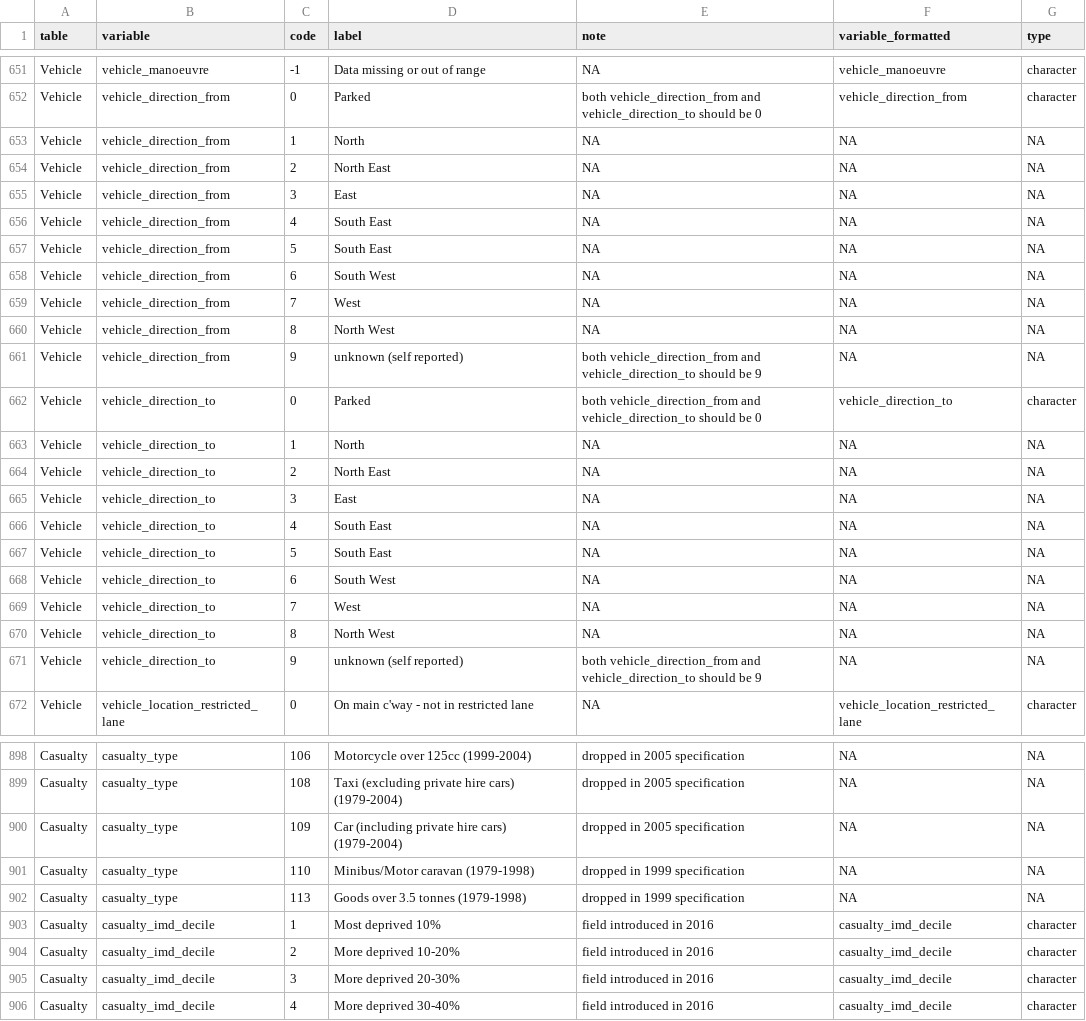
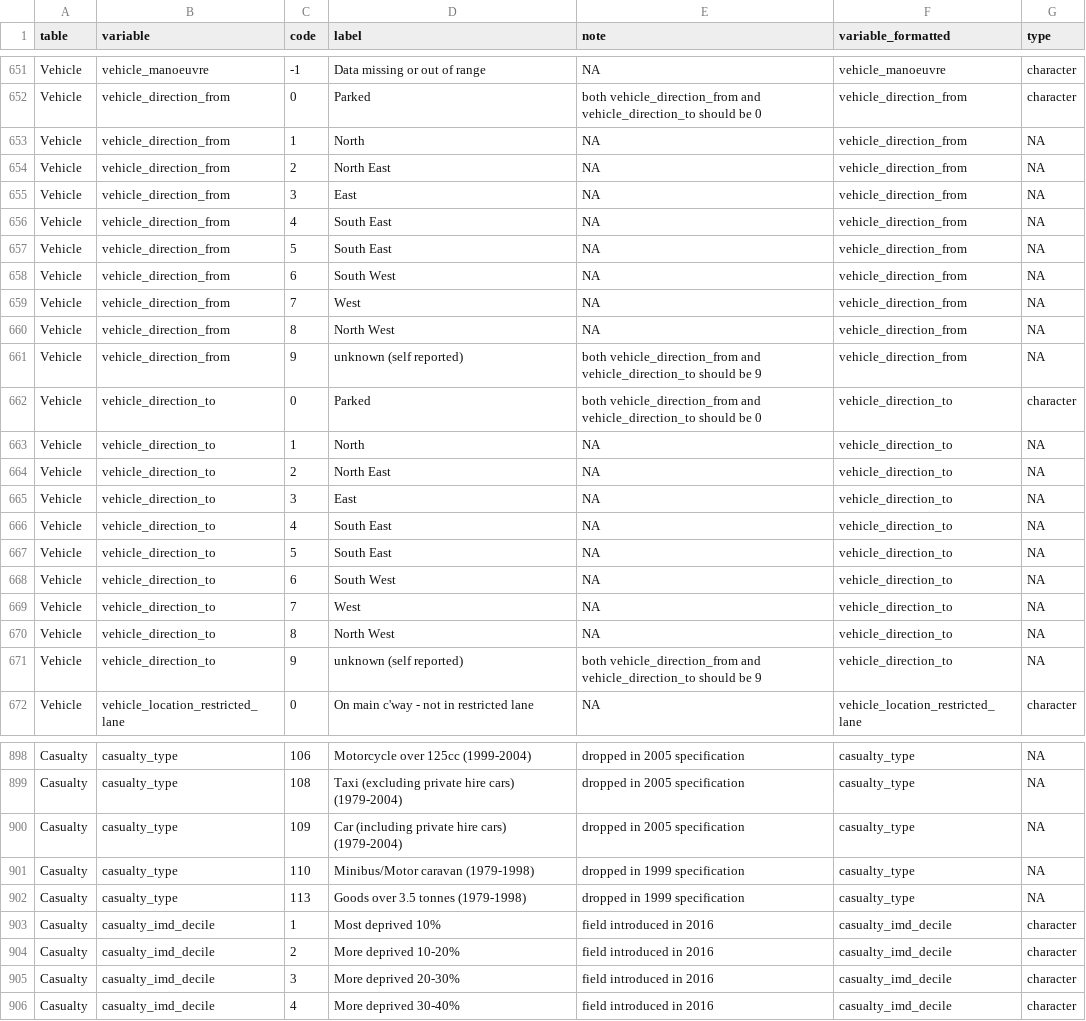
Before and after one commit to ropensci/stats19, a CSV file: data-raw/stats19_schema.csv, drawn as a sheet; only a part is shown, gaps mark what is left out; the diff covers the shown part only; the diff names each change by its address in the sheet, - before the commit and + after, or states it on an @@ line.

```diff
--- a/data-raw/stats19_schema.csv
+++ b/data-raw/stats19_schema.csv
-F653:F661 (variable_formatted): NA
+F653:F661 (variable_formatted): vehicle_direction_from
-F663:F671 (variable_formatted): NA
+F663:F671 (variable_formatted): vehicle_direction_to
-F898:F902 (variable_formatted): NA
+F898:F902 (variable_formatted): casualty_type
```
Also changed, not shown: 58 edited cells elsewhere in this file, 5 other files.
